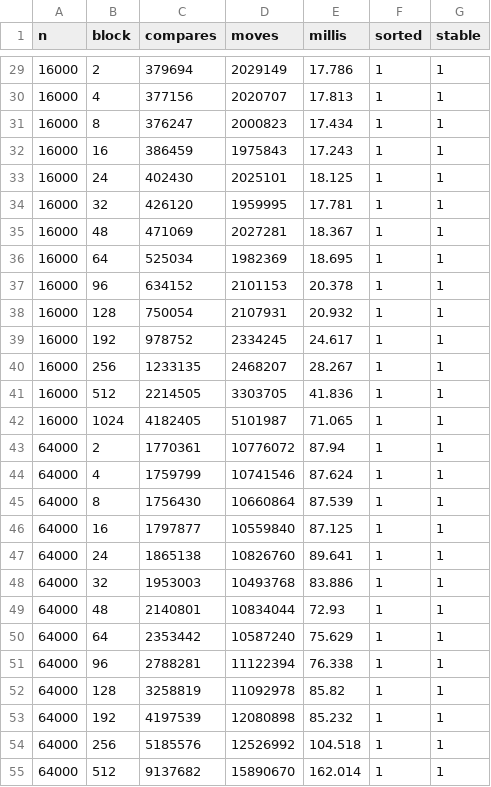
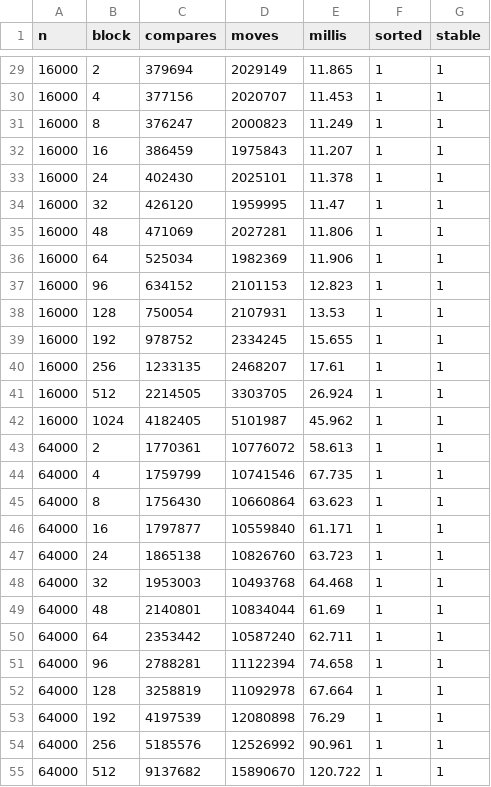
Before and after one commit to terrysong06/algorithm-hw1, a CSV file: report/block-size.csv, drawn as a sheet; only a part is shown, gaps mark what is left out; the diff covers the shown part only.

```diff
--- a/report/block-size.csv
+++ b/report/block-size.csv
@@ -29,27 +29,27 @@ n,block,compares,moves,millis,sorted,stable
-16000,2,379694,2029149,17.786,1,1
-16000,4,377156,2020707,17.813,1,1
-16000,8,376247,2000823,17.434,1,1
-16000,16,386459,1975843,17.243,1,1
-16000,24,402430,2025101,18.125,1,1
-16000,32,426120,1959995,17.781,1,1
-16000,48,471069,2027281,18.367,1,1
-16000,64,525034,1982369,18.695,1,1
-16000,96,634152,2101153,20.378,1,1
-16000,128,750054,2107931,20.932,1,1
-16000,192,978752,2334245,24.617,1,1
-16000,256,1233135,2468207,28.267,1,1
-16000,512,2214505,3303705,41.836,1,1
-16000,1024,4182405,5101987,71.065,1,1
-64000,2,1770361,10776072,87.94,1,1
-64000,4,1759799,10741546,87.624,1,1
-64000,8,1756430,10660864,87.539,1,1
-64000,16,1797877,10559840,87.125,1,1
-64000,24,1865138,10826760,89.641,1,1
-64000,32,1953003,10493768,83.886,1,1
-64000,48,2140801,10834044,72.93,1,1
-64000,64,2353442,10587240,75.629,1,1
-64000,96,2788281,11122394,76.338,1,1
-64000,128,3258819,11092978,85.82,1,1
-64000,192,4197539,12080898,85.232,1,1
-64000,256,5185576,12526992,104.518,1,1
-64000,512,9137682,15890670,162.014,1,1
+16000,2,379694,2029149,11.865,1,1
+16000,4,377156,2020707,11.453,1,1
+16000,8,376247,2000823,11.249,1,1
+16000,16,386459,1975843,11.207,1,1
+16000,24,402430,2025101,11.378,1,1
+16000,32,426120,1959995,11.47,1,1
+16000,48,471069,2027281,11.806,1,1
+16000,64,525034,1982369,11.906,1,1
+16000,96,634152,2101153,12.823,1,1
+16000,128,750054,2107931,13.53,1,1
+16000,192,978752,2334245,15.655,1,1
+16000,256,1233135,2468207,17.61,1,1
+16000,512,2214505,3303705,26.924,1,1
+16000,1024,4182405,5101987,45.962,1,1
+64000,2,1770361,10776072,58.613,1,1
+64000,4,1759799,10741546,67.735,1,1
+64000,8,1756430,10660864,63.623,1,1
+64000,16,1797877,10559840,61.171,1,1
+64000,24,1865138,10826760,63.723,1,1
+64000,32,1953003,10493768,64.468,1,1
+64000,48,2140801,10834044,61.69,1,1
+64000,64,2353442,10587240,62.711,1,1
+64000,96,2788281,11122394,74.658,1,1
+64000,128,3258819,11092978,67.664,1,1
+64000,192,4197539,12080898,76.29,1,1
+64000,256,5185576,12526992,90.961,1,1
+64000,512,9137682,15890670,120.722,1,1
```
Also changed, not shown: 28 edited cells elsewhere in this file, report/results.csv, 8 other files.
